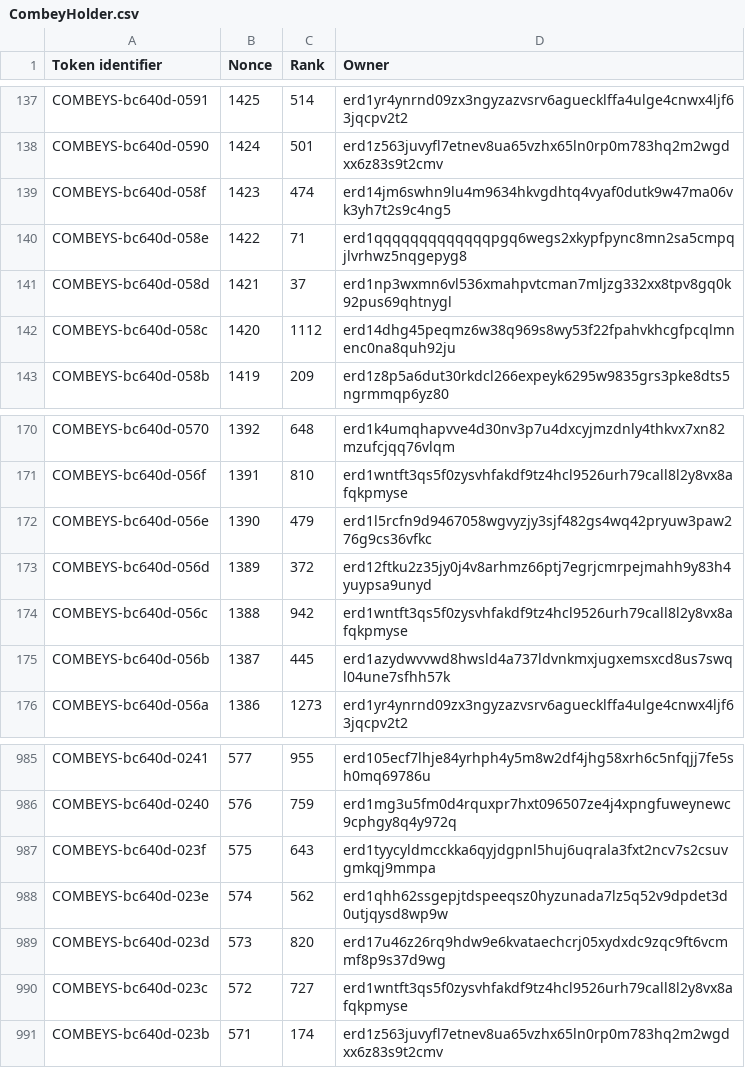
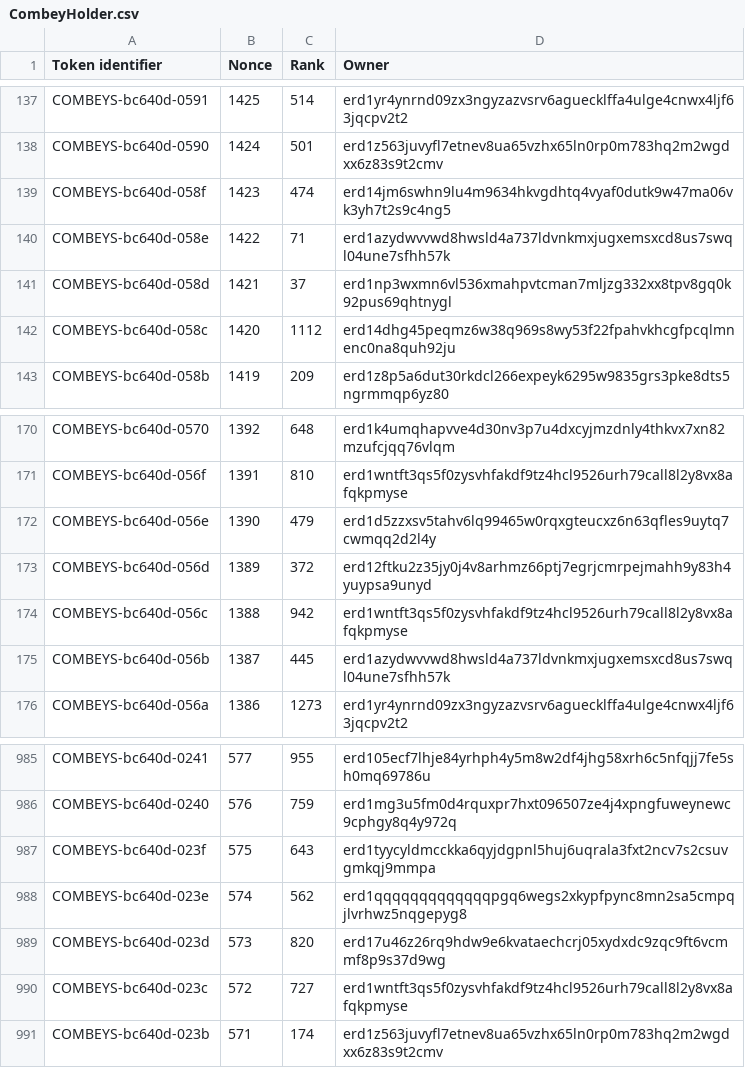
Before and after one commit to jacksmedia/hriapp, a CSV file: CombeyHolder.csv, drawn as a sheet; only a part is shown, gaps mark what is left out.

```diff
--- a/CombeyHolder.csv
+++ b/CombeyHolder.csv
@@ -139,3 +139,3 @@ COMBEYS-bc640d-0590,1424,501,erd1z563juvyfl7etnev8ua65vzhx65ln0rp0m783hq2m2wgdxx
 COMBEYS-bc640d-058f,1423,474,erd14jm6swhn9lu4m9634hkvgdhtq4vyaf0dutk9w47ma06vk3yh7t2s9c4ng5
-COMBEYS-bc640d-058e,1422,71,erd1qqqqqqqqqqqqqpgq6wegs2xkypfpync8mn2sa5cmpqjlvrhwz5nqgepyg8
+COMBEYS-bc640d-058e,1422,71,erd1azydwvvwd8hwsld4a737ldvnkmxjugxemsxcd8us7swql04une7sfhh57k
 COMBEYS-bc640d-058d,1421,37,erd1np3wxmn6vl536xmahpvtcman7mljzg332xx8tpv8gq0k92pus69qhtnygl
@@ -171,3 +171,3 @@ COMBEYS-bc640d-0570,1392,648,erd1k4umqhapvve4d30nv3p7u4dxcyjmzdnly4thkvx7xn82mzu
 COMBEYS-bc640d-056f,1391,810,erd1wntft3qs5f0zysvhfakdf9tz4hcl9526urh79call8l2y8vx8afqkpmyse
-COMBEYS-bc640d-056e,1390,479,erd1l5rcfn9d9467058wgvyzjy3sjf482gs4wq42pryuw3paw276g9cs36vfkc
+COMBEYS-bc640d-056e,1390,479,erd1d5zzxsv5tahv6lq99465w0rqxgteucxz6n63qfles9uytq7cwmqq2d2l4y
 COMBEYS-bc640d-056d,1389,372,erd12ftku2z35jy0j4v8arhmz66ptj7egrjcmrpejmahh9y83h4yuypsa9unyd
@@ -987,3 +987,3 @@ COMBEYS-bc640d-0240,576,759,erd1mg3u5fm0d4rquxpr7hxt096507ze4j4xpngfuweynewc9cph
 COMBEYS-bc640d-023f,575,643,erd1tyycyldmcckka6qyjdgpnl5huj6uqrala3fxt2ncv7s2csuvgmkqj9mmpa
-COMBEYS-bc640d-023e,574,562,erd1qhh62ssgepjtdspeeqsz0hyzunada7lz5q52v9dpdet3d0utjqysd8wp9w
+COMBEYS-bc640d-023e,574,562,erd1qqqqqqqqqqqqqpgq6wegs2xkypfpync8mn2sa5cmpqjlvrhwz5nqgepyg8
 COMBEYS-bc640d-023d,573,820,erd17u46z26rq9hdw9e6kvataechcrj05xydxdc9zqc9ft6vcmmf8p9s37d9wg
```
Also changed, not shown: CombotsHolder.csv, HolderHRI.csv, 1 other file.
